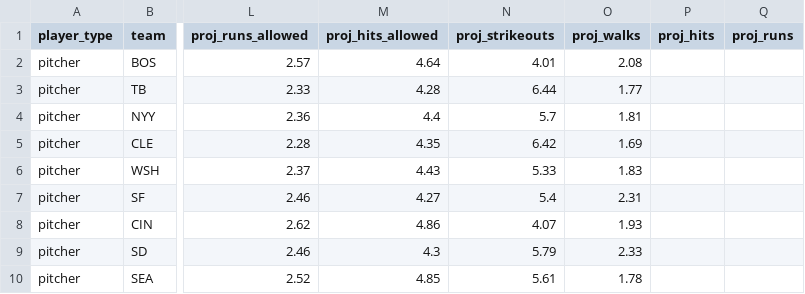
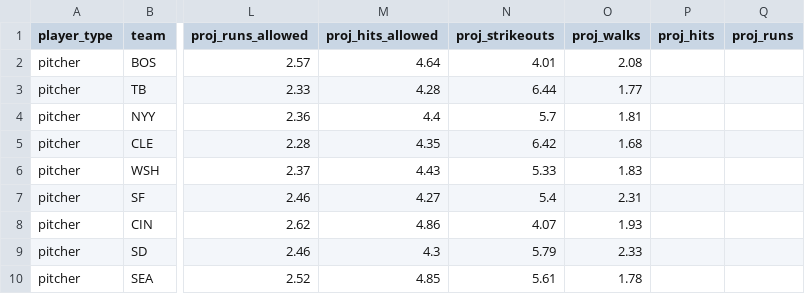
Before and after one commit to tyler-janak/TheBullpenBet, a CSV file: outputs/hitterspitchers_today.csv, drawn as a sheet; only a part is shown, gaps mark what is left out; the diff names each change by its address in the sheet, - before the commit and + after, or states it on an @@ line.

```diff
--- a/outputs/hitterspitchers_today.csv
+++ b/outputs/hitterspitchers_today.csv
-O5 (proj_walks): 1.69
+O5 (proj_walks): 1.68
```
Also changed, not shown: 2026_picks_accuracy.csv, models/hitter_metrics.csv, 16 other files.
